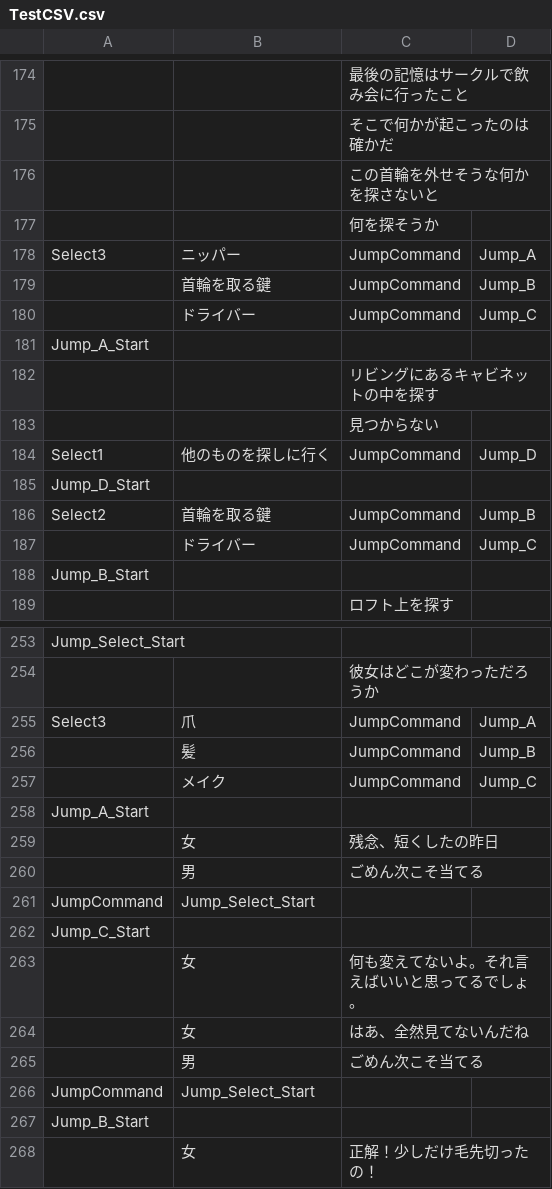
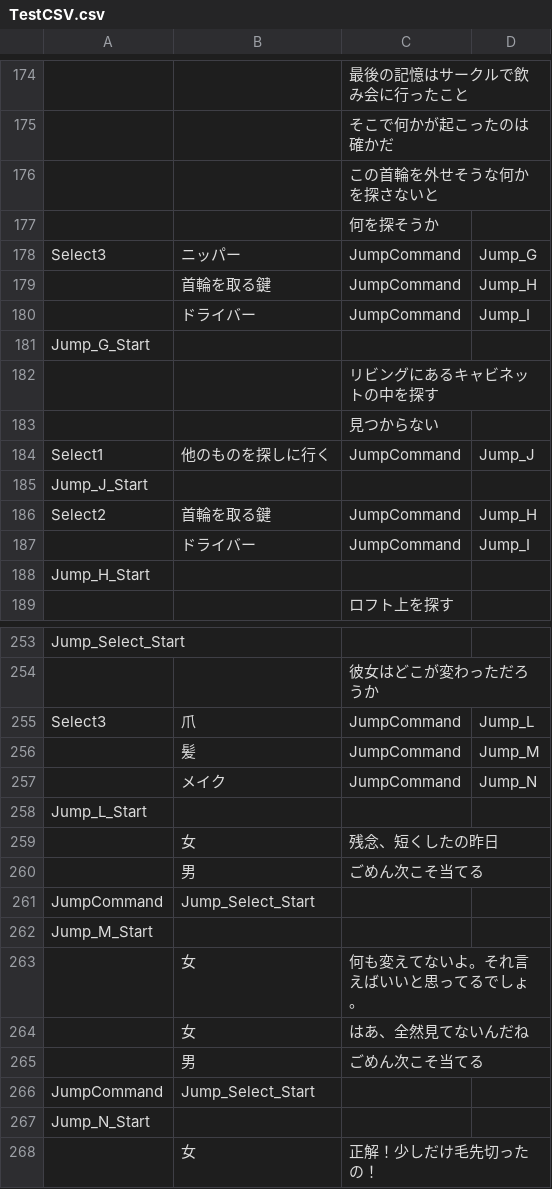
Before and after one commit to mineko802/NovelBaseProject, a CSV file: Assets/Resources/TestCSV.csv, drawn as a sheet; only a part is shown, gaps mark what is left out; the diff covers the shown part only; the diff names each change by its address in the sheet, - before the commit and + after, or states it on an @@ line.

Commit message:
debug

```diff
--- a/Assets/Resources/TestCSV.csv
+++ b/Assets/Resources/TestCSV.csv
-D178: Jump_A
+D178: Jump_G
-D179: Jump_B
+D179: Jump_H
-D180: Jump_C
+D180: Jump_I
-A181: Jump_A_Start
+A181: Jump_G_Start
-D184: Jump_D
+D184: Jump_J
-A185: Jump_D_Start
+A185: Jump_J_Start
-D186: Jump_B
+D186: Jump_H
-D187: Jump_C
+D187: Jump_I
-A188: Jump_B_Start
+A188: Jump_H_Start
-D255: Jump_A
+D255: Jump_L
-D256: Jump_B
+D256: Jump_M
-D257: Jump_C
+D257: Jump_N
-A258: Jump_A_Start
+A258: Jump_L_Start
-A262: Jump_C_Start
+A262: Jump_M_Start
-A267: Jump_B_Start
+A267: Jump_N_Start
```
Also changed, not shown: 7 edited cells elsewhere in this file.
